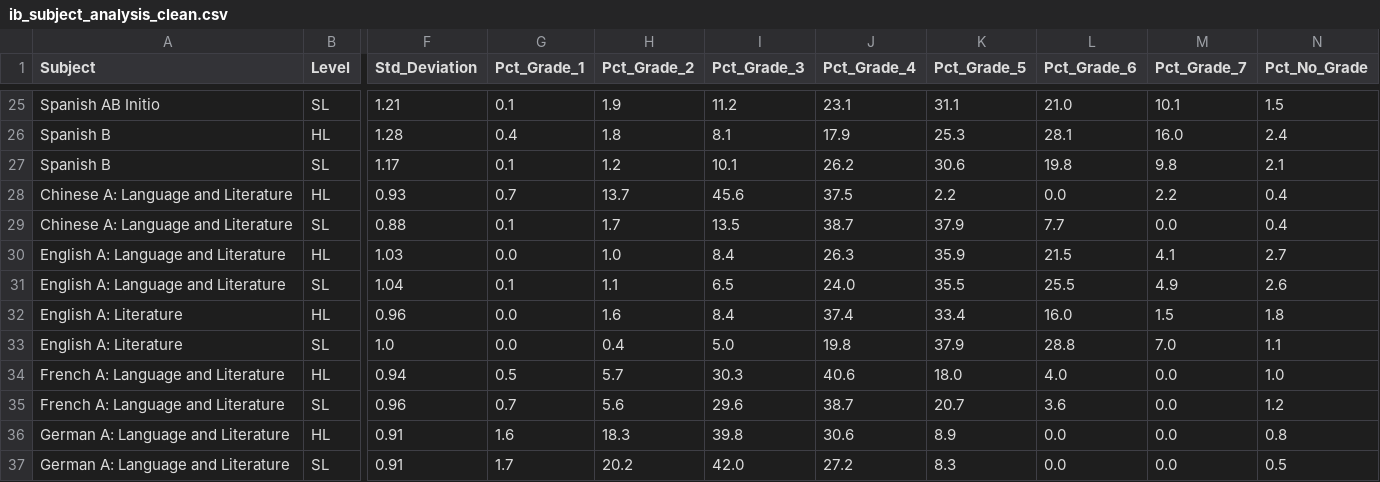
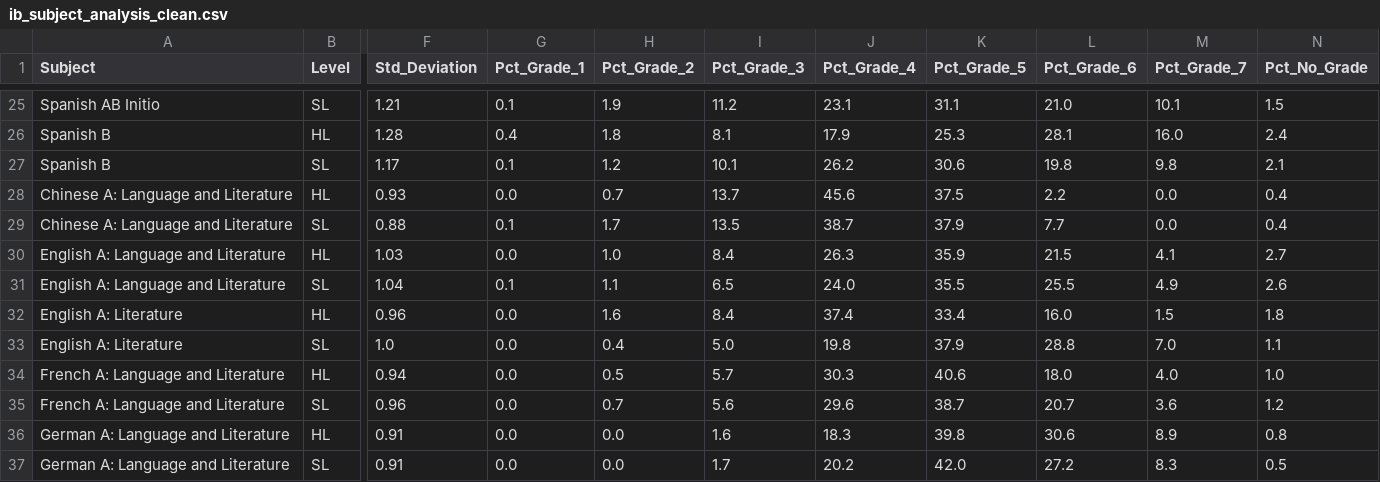
Before and after one commit to FenwickTutoring/ib-subject-analysis, a CSV file: ib_subject_analysis_clean.csv, drawn as a sheet; only a part is shown, gaps mark what is left out; the diff covers the shown part only; the diff names each change by its address in the sheet, - before the commit and + after, or states it on an @@ line.

Commit message:
Update some data points as blank cells had caused a mistake in copying

```diff
--- a/ib_subject_analysis_clean.csv
+++ b/ib_subject_analysis_clean.csv
-G28 (Pct_Grade_1): 0.7
+G28 (Pct_Grade_1): 0.0
-H28 (Pct_Grade_2): 13.7
+H28 (Pct_Grade_2): 0.7
-I28 (Pct_Grade_3): 45.6
+I28 (Pct_Grade_3): 13.7
-J28 (Pct_Grade_4): 37.5
+J28 (Pct_Grade_4): 45.6
-K28 (Pct_Grade_5): 2.2
+K28 (Pct_Grade_5): 37.5
-L28 (Pct_Grade_6): 0.0
+L28 (Pct_Grade_6): 2.2
-M28 (Pct_Grade_7): 2.2
+M28 (Pct_Grade_7): 0.0
-G34 (Pct_Grade_1): 0.5
+G34 (Pct_Grade_1): 0.0
-H34 (Pct_Grade_2): 5.7
+H34 (Pct_Grade_2): 0.5
-I34 (Pct_Grade_3): 30.3
+I34 (Pct_Grade_3): 5.7
-J34 (Pct_Grade_4): 40.6
+J34 (Pct_Grade_4): 30.3
-K34 (Pct_Grade_5): 18.0
+K34 (Pct_Grade_5): 40.6
-L34 (Pct_Grade_6): 4.0
+L34 (Pct_Grade_6): 18.0
-M34 (Pct_Grade_7): 0.0
+M34 (Pct_Grade_7): 4.0
-G35 (Pct_Grade_1): 0.7
+G35 (Pct_Grade_1): 0.0
-H35 (Pct_Grade_2): 5.6
+H35 (Pct_Grade_2): 0.7
-I35 (Pct_Grade_3): 29.6
+I35 (Pct_Grade_3): 5.6
-J35 (Pct_Grade_4): 38.7
+J35 (Pct_Grade_4): 29.6
-K35 (Pct_Grade_5): 20.7
+K35 (Pct_Grade_5): 38.7
-L35 (Pct_Grade_6): 3.6
+L35 (Pct_Grade_6): 20.7
-M35 (Pct_Grade_7): 0.0
+M35 (Pct_Grade_7): 3.6
-G36 (Pct_Grade_1): 1.6
+G36 (Pct_Grade_1): 0.0
-H36 (Pct_Grade_2): 18.3
+H36 (Pct_Grade_2): 0.0
-I36 (Pct_Grade_3): 39.8
+I36 (Pct_Grade_3): 1.6
-J36 (Pct_Grade_4): 30.6
+J36 (Pct_Grade_4): 18.3
-K36 (Pct_Grade_5): 8.9
+K36 (Pct_Grade_5): 39.8
-L36 (Pct_Grade_6): 0.0
+L36 (Pct_Grade_6): 30.6
-M36 (Pct_Grade_7): 0.0
+M36 (Pct_Grade_7): 8.9
-G37 (Pct_Grade_1): 1.7
+G37 (Pct_Grade_1): 0.0
-H37 (Pct_Grade_2): 20.2
+H37 (Pct_Grade_2): 0.0
-I37 (Pct_Grade_3): 42.0
+I37 (Pct_Grade_3): 1.7
-J37 (Pct_Grade_4): 27.2
+J37 (Pct_Grade_4): 20.2
-K37 (Pct_Grade_5): 8.3
+K37 (Pct_Grade_5): 42.0
-L37 (Pct_Grade_6): 0.0
+L37 (Pct_Grade_6): 27.2
-M37 (Pct_Grade_7): 0.0
+M37 (Pct_Grade_7): 8.3
```
Also changed, not shown: 28 edited cells elsewhere in this file.
